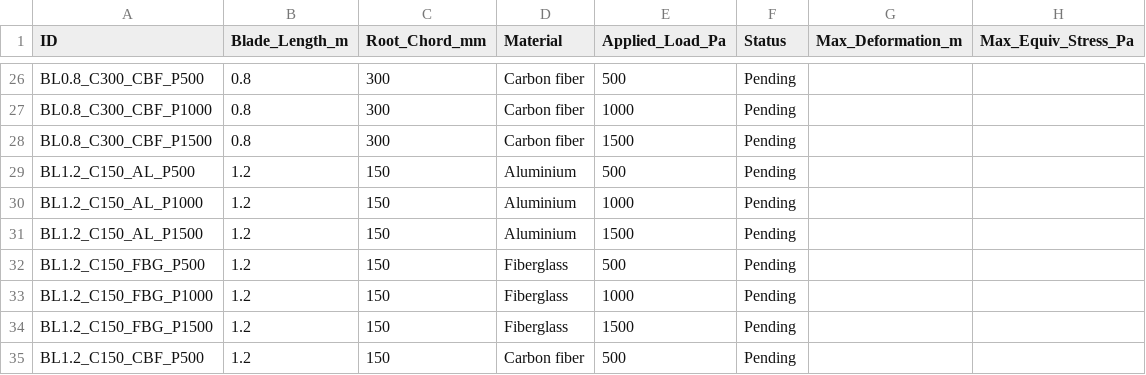
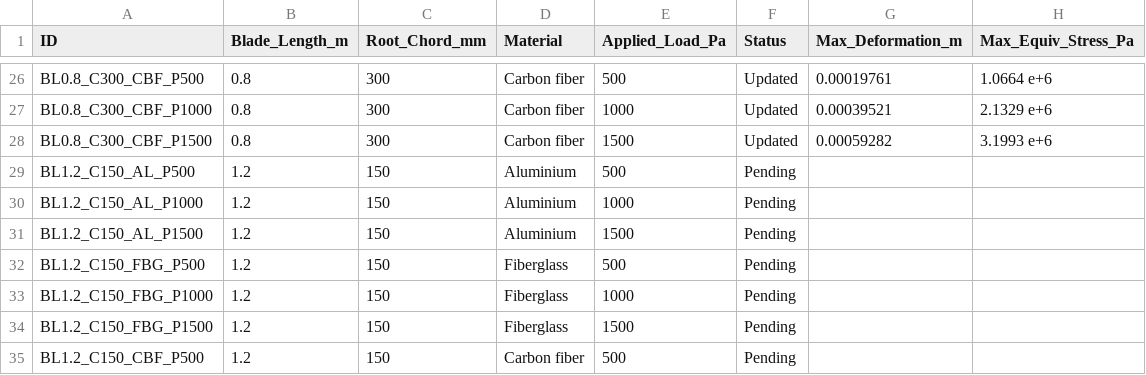
Before and after one commit to AMGhalcyon/Wind_Turbine_Project, a CSV file: Dataset/simulation_matrix_updated_info.csv, drawn as a sheet; only a part is shown, gaps mark what is left out; the diff covers the shown part only; the diff names each change by its address in the sheet, - before the commit and + after, or states it on an @@ line.

```diff
--- a/Dataset/simulation_matrix_updated_info.csv
+++ b/Dataset/simulation_matrix_updated_info.csv
-F26:F28 (Status): Pending
+F26:F28 (Status): Updated
-G26 (Max_Deformation_m): (empty)
+G26 (Max_Deformation_m): 0.00019761
-H26 (Max_Equiv_Stress_Pa): (empty)
+H26 (Max_Equiv_Stress_Pa): 1.0664 e+6
-G27 (Max_Deformation_m): (empty)
+G27 (Max_Deformation_m): 0.00039521
-H27 (Max_Equiv_Stress_Pa): (empty)
+H27 (Max_Equiv_Stress_Pa): 2.1329 e+6
-G28 (Max_Deformation_m): (empty)
+G28 (Max_Deformation_m): 0.00059282
-H28 (Max_Equiv_Stress_Pa): (empty)
+H28 (Max_Equiv_Stress_Pa): 3.1993 e+6
```
Also changed, not shown: 45 edited cells elsewhere in this file, 6 other files.
